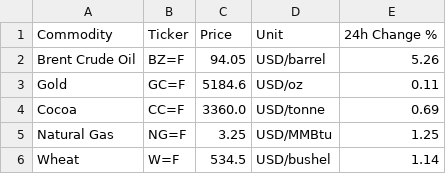
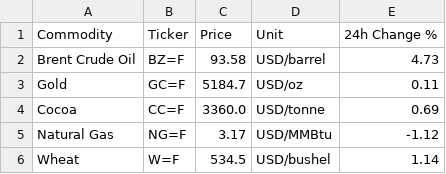
Before and after one commit to Favourolu/afriterminal, a CSV file: commodities_data.csv, drawn as a sheet.

```diff
--- a/commodities_data.csv
+++ b/commodities_data.csv
@@ -1,6 +1,6 @@
 Commodity,Ticker,Price,Unit,24h Change %
-Brent Crude Oil,BZ=F,94.05,USD/barrel,5.26
-Gold,GC=F,5184.6,USD/oz,0.11
+Brent Crude Oil,BZ=F,93.58,USD/barrel,4.73
+Gold,GC=F,5184.7,USD/oz,0.11
 Cocoa,CC=F,3360.0,USD/tonne,0.69
-Natural Gas,NG=F,3.25,USD/MMBtu,1.25
+Natural Gas,NG=F,3.17,USD/MMBtu,-1.12
 Wheat,W=F,534.5,USD/bushel,1.14
```
Also changed, not shown: african_exchanges.csv, crypto_data.csv, 1 other file.
